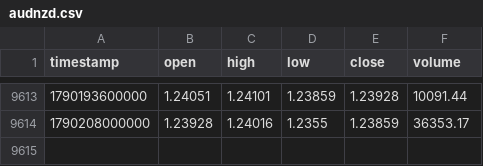
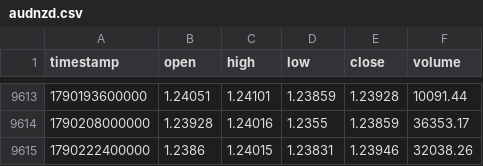
Before and after one commit to rikuudon24-beep/-fx-research-engine, a CSV file: data/market/h4/audnzd.csv, drawn as a sheet; only a part is shown, gaps mark what is left out.

```diff
--- a/data/market/h4/audnzd.csv
+++ b/data/market/h4/audnzd.csv
@@ -9614 +9614,2 @@ timestamp,open,high,low,close,volume
 1790208000000,1.23928,1.24016,1.2355,1.23859,36353.17
+1790222400000,1.2386,1.24015,1.23831,1.23946,32038.26
```
Also changed, not shown: data/market/h4/audusd.csv, data/market/h4/eurgbp.csv, 9 other files.
